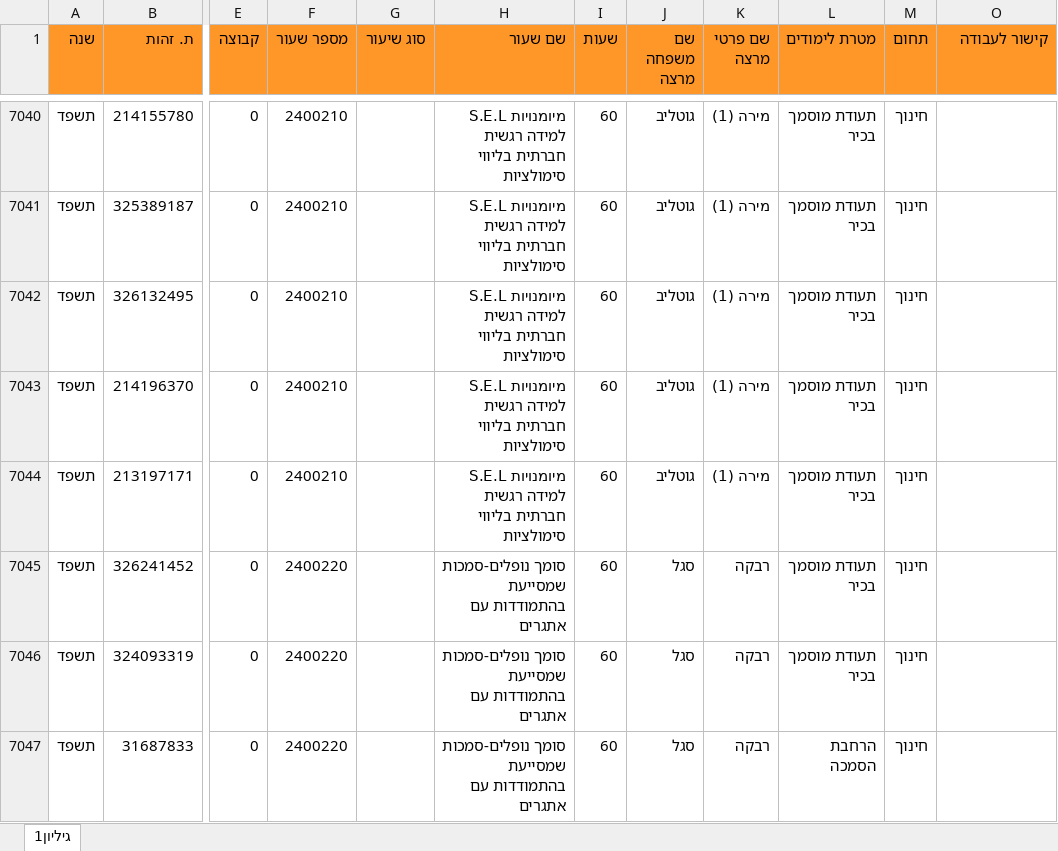
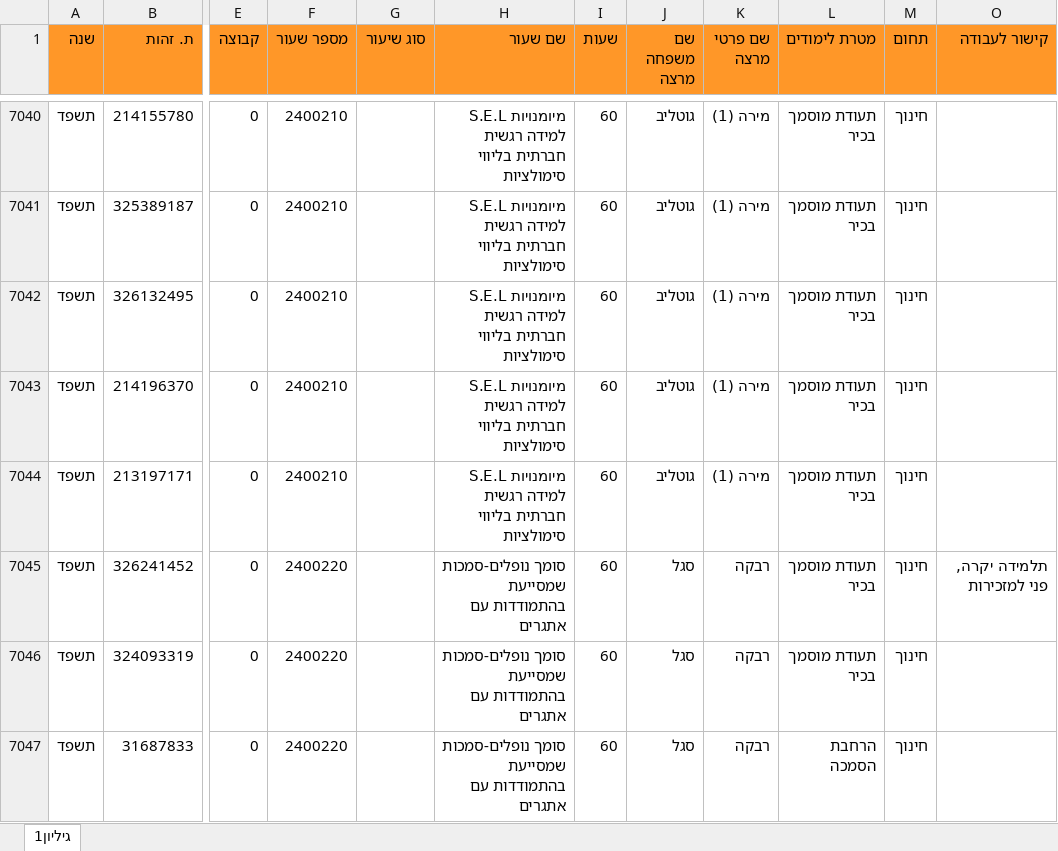
Before and after one commit to pituach-byta/CompletionBot, an Excel workbook: Server/Data/Current_Debts.xlsx, sheet גיליון1, drawn as a sheet; only a part is shown, gaps mark what is left out; values as stored, in another font and other column widths than the file's, no borders; the diff covers the shown part only; the diff names each change by its address in the sheet, - before the commit and + after, or states it on an @@ line.

```diff
--- a/Server/Data/Current_Debts.xlsx (sheet גיליון1)
+++ b/Server/Data/Current_Debts.xlsx (sheet גיליון1)
-O7045 (קישור לעבודה): (empty)
+O7045 (קישור לעבודה): תלמידה יקרה, פני למזכירות
```
Also changed, not shown: 15 edited cells elsewhere in this sheet, 45 other files.
